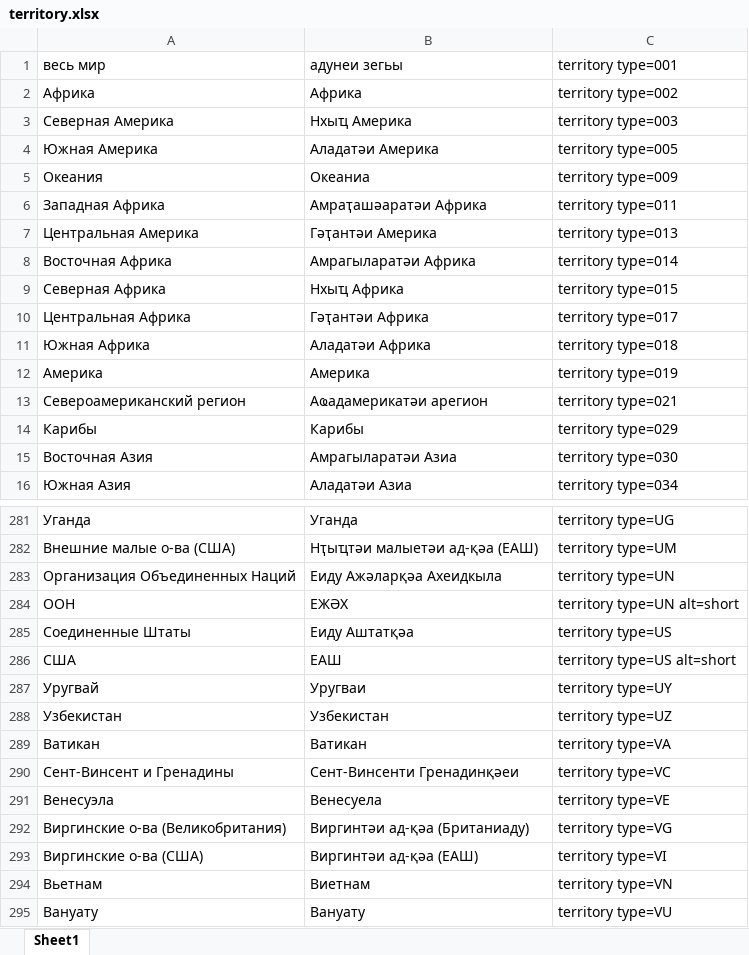
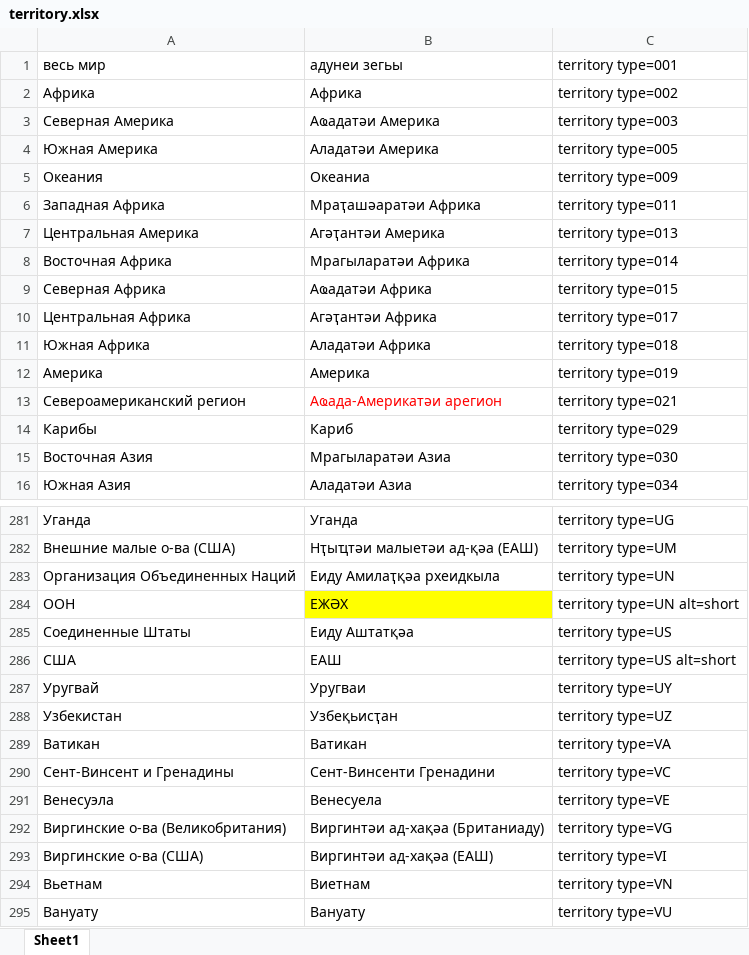
Before and after one commit to danielinux7/anana, an Excel workbook: cldr/main/territory.xlsx, sheet Sheet1, drawn as a sheet; only a part is shown, gaps mark what is left out; values as stored, in another font and other column widths than the file's, no borders; the diff covers the shown part only; the diff names each change by its address in the sheet, - before the commit and + after, or states it on an @@ line.

```diff
--- a/cldr/main/territory.xlsx (sheet Sheet1)
+++ b/cldr/main/territory.xlsx (sheet Sheet1)
-B3: Нхыҵ Америка
+B3: Аҩадатәи Америка
-B6: Амраҭашәаратәи Африка
+B6: Мраҭашәаратәи Африка
-B7: Гәҭантәи Америка
+B7: Агәҭантәи Америка
-B8: Амрагыларатәи Африка
+B8: Мрагыларатәи Африка
-B9: Нхыҵ Африка
+B9: Аҩадатәи Африка
-B10: Гәҭантәи Африка
+B10: Агәҭантәи Африка
-B13: Аҩадамерикатәи арегион
+B13: Аҩада-Америкатәи арегион
-B13 text colour: black
+B13 text colour: #FF0000
-B14: Карибы
+B14: Кариб
-B15: Амрагыларатәи Азиа
+B15: Мрагыларатәи Азиа
-B283: Еиду Ажәларқәа Ахеидкыла
+B283: Еиду Амилаҭқәа рхеидкыла
-B284 fill: none
+B284 fill: #FFFF00
-B288: Узбекистан
+B288: Узбеқьисҭан
-B290: Сент-Винсенти Гренадинқәеи
+B290: Сент-Винсенти Гренадини
-B292: Виргинтәи ад-қәа (Британиаду)
+B292: Виргинтәи ад-хақәа (Британиаду)
-B293: Виргинтәи ад-қәа (ЕАШ)
+B293: Виргинтәи ад-хақәа (ЕАШ)
```
Also changed, not shown: 58 edited cells and cell formats elsewhere in this sheet, cldr/main/lang.xlsx, cldr/main/script.xlsx.
